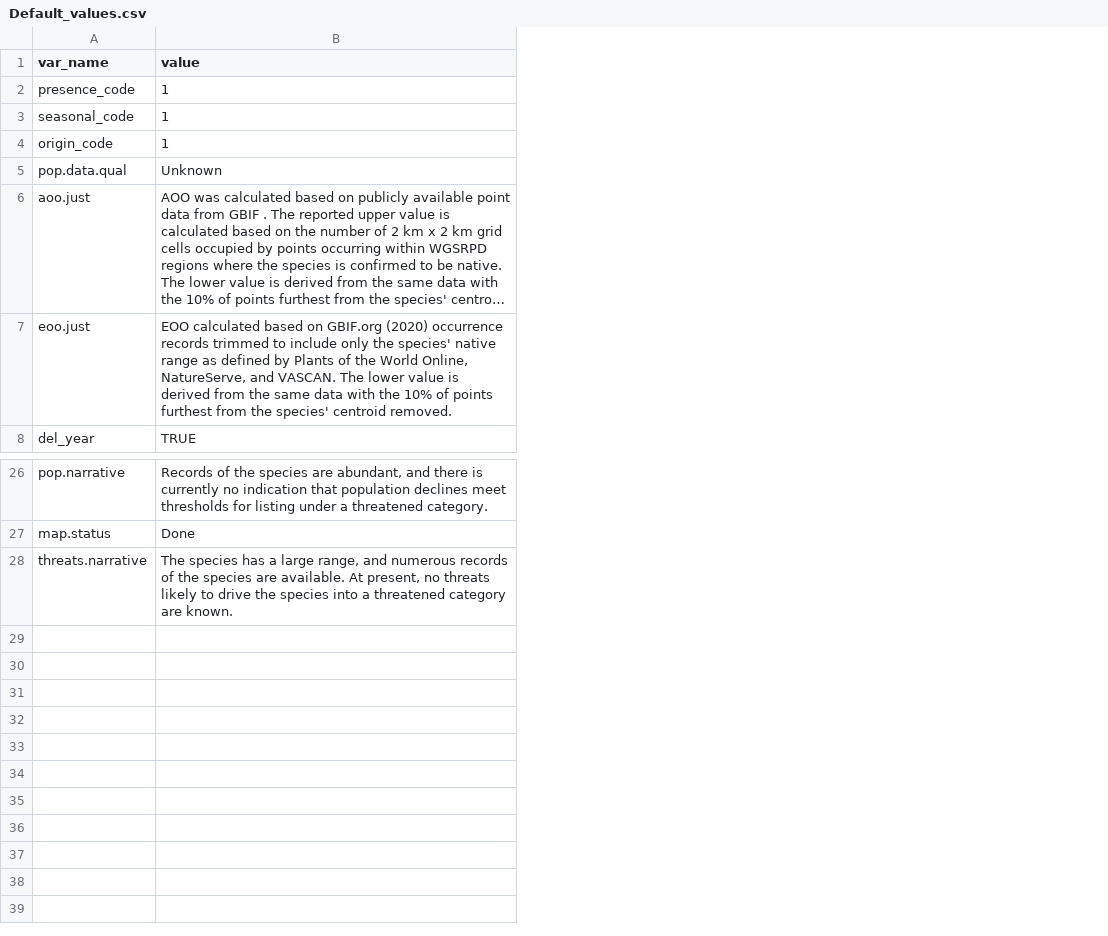
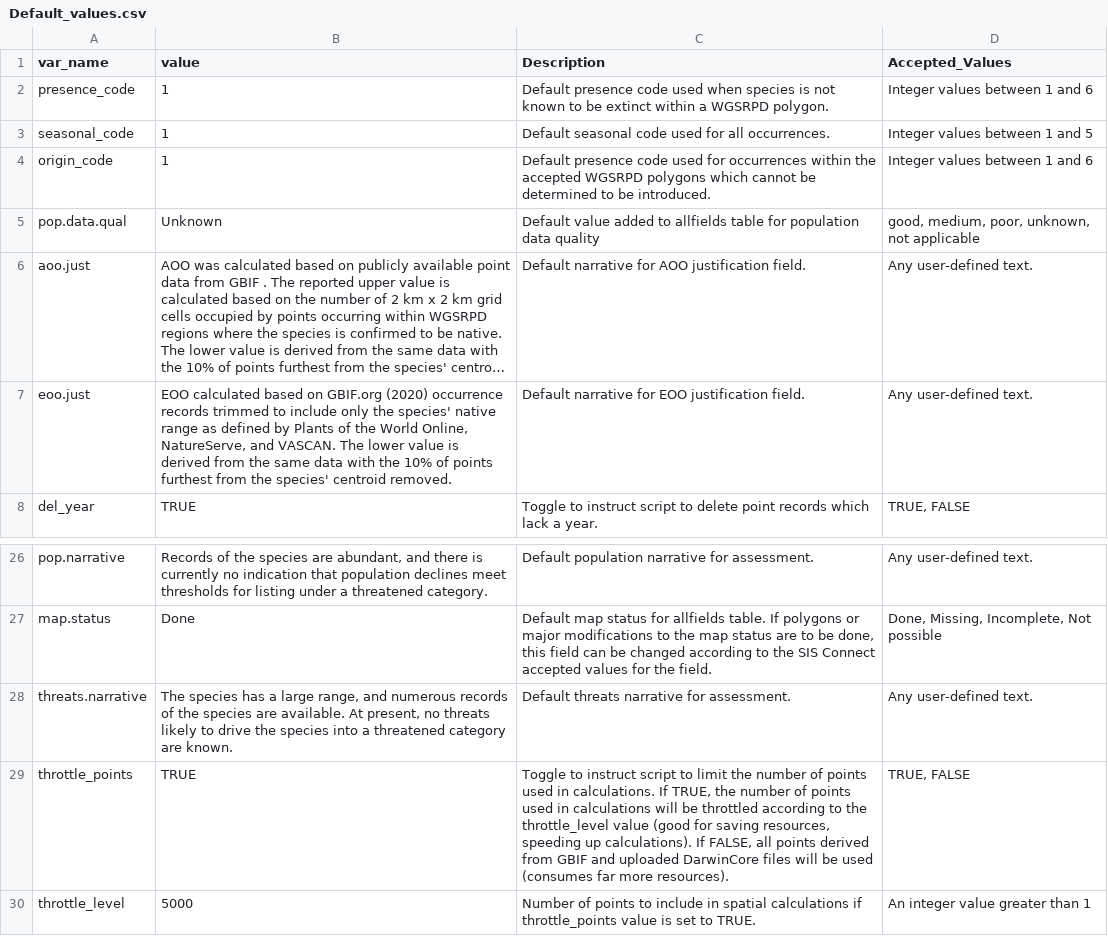
Before and after one commit to jessicat22/LC-ABQ-Biopark, a CSV file: User_Inputs/Default_values.csv, drawn as a sheet; only a part is shown, gaps mark what is left out; long unchanged cells end in …; the diff names each change by its address in the sheet, - before the commit and + after, or states it on an @@ line.

Commit message:
Added description columns to Defualt_values.csv
Modifications to data_load ignore these new columns when merging with user input. Likely won't impact anything after Shiny App is developed.

```diff
--- a/User_Inputs/Default_values.csv
+++ b/User_Inputs/Default_values.csv
+column C (Description), rows 2-8: Default presence code used when species is not known to be extinct within a WGSRPD polygon. | Default seasonal code used for all occurrences. | Default presence code used for occurrences within the accepted WGSRPD polygons which cannot be determined to be introduced. | Default value added to allfields table for population data quality | Default narrative for AOO justification field. | Default narrative for EOO justification field. | Toggle to instruct script to delete point records which lack a year.; rows 26-28: Default population narrative for assessment. | Default map status for allfields table. If polygons or major modifications to the map status are to be done, this field can be changed according to the SIS Connect accepted values for the field. | Default threats narrative for assessment.
+column D (Accepted_Values), rows 2-8: Integer values between 1 and 6 | Integer values between 1 and 5 | Integer values between 1 and 6 | good, medium, poor, unknown, not applicable | Any user-defined text. | Any user-defined text. | TRUE, FALSE; rows 26-28: Any user-defined text. | Done, Missing, Incomplete, Not possible | Any user-defined text.
+row 29: throttle_points | TRUE | Toggle to instruct script to limit the number of points used in calculations. If TRUE, the number of points used in calculations will be throttled according to the throttle_level value (good for saving resources, speeding up calculations). If FALSE, all points derived from GBIF and uploaded DarwinCore files will be used (consumes far more resources). | TRUE, FALSE
+row 30: throttle_level | 5000 | Number of points to include in spatial calculations if throttle_points value is set to TRUE. | An integer value greater than 1
```
Also changed, not shown: 1 other file.
